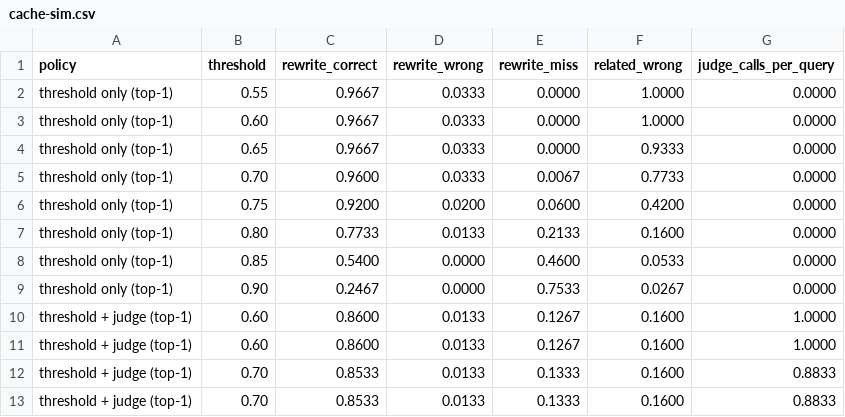
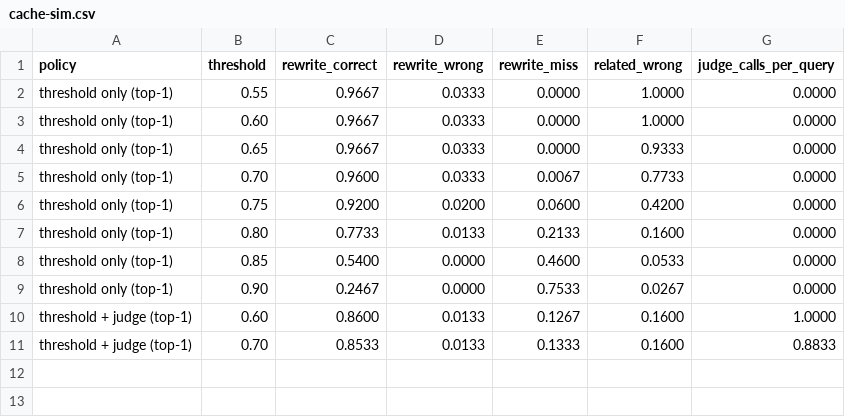
Before and after one commit to SandroAugusto/semantic-cache-false-hits, a CSV file: results/mqp-qwen2.5-7b/cache-sim.csv, drawn as a sheet.

Commit message:
Document the qwen2.5:7b judge on Track A
A larger judge reuses more rewrites but accepts more related questions;
its wrong-answer counts match the 0.80 threshold. Also stop emitting
duplicate top-1 rows when k is 1, and drop those duplicates from the
7b report.

```diff
--- a/results/mqp-qwen2.5-7b/cache-sim.csv
+++ b/results/mqp-qwen2.5-7b/cache-sim.csv
@@ -10,4 +10,2 @@ policy,threshold,rewrite_correct,rewrite_wrong,rewrite_miss,related_wrong,judge_
 "threshold + judge (top-1)",0.60,0.8600,0.0133,0.1267,0.1600,1.0000
-"threshold + judge (top-1)",0.60,0.8600,0.0133,0.1267,0.1600,1.0000
-"threshold + judge (top-1)",0.70,0.8533,0.0133,0.1333,0.1600,0.8833
 "threshold + judge (top-1)",0.70,0.8533,0.0133,0.1333,0.1600,0.8833
```
Also changed, not shown: 3 other files.
